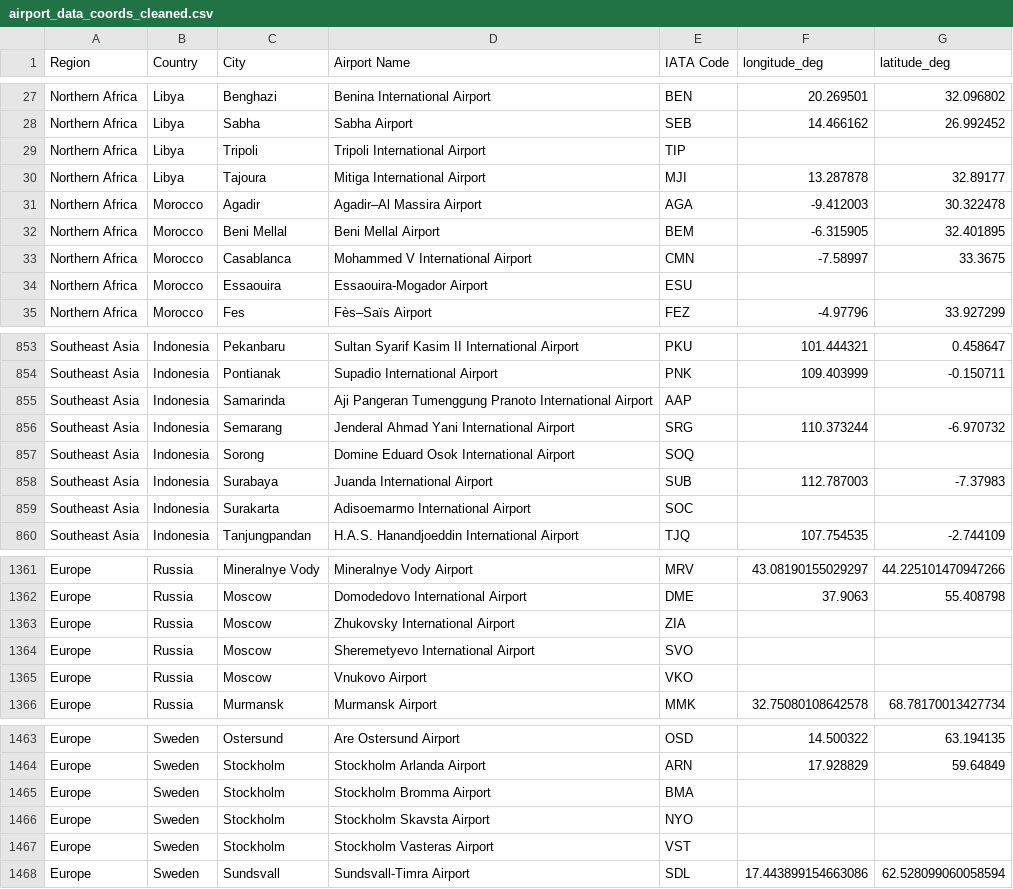
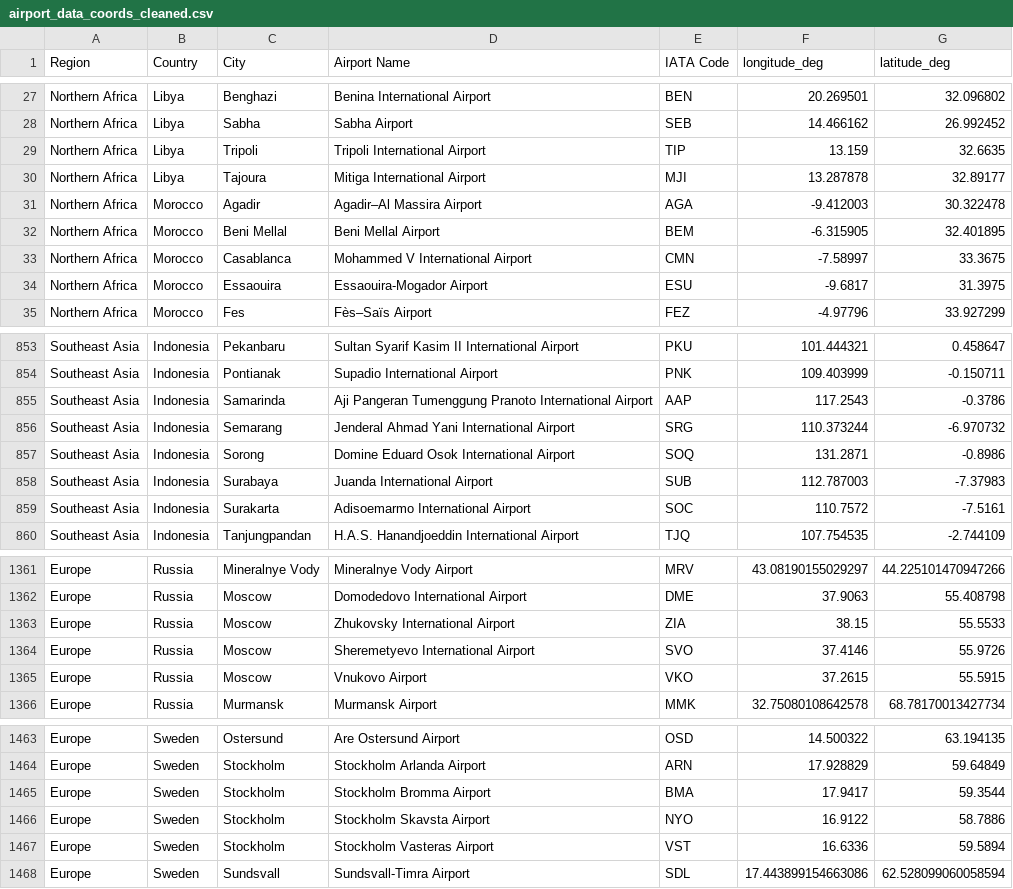
Before and after one commit to KarlisKV/SmartTravel, a CSV file: datasets/airport_data_coords_cleaned.csv, drawn as a sheet; only a part is shown, gaps mark what is left out; the diff covers the shown part only.

```diff
--- a/datasets/airport_data_coords_cleaned.csv
+++ b/datasets/airport_data_coords_cleaned.csv
@@ -28,3 +28,3 @@ Northern Africa,Libya,Benghazi,Benina International Airport,BEN,20.269501,32.096
 Northern Africa,Libya,Sabha,Sabha Airport,SEB,14.466162,26.992452
-Northern Africa,Libya,Tripoli,Tripoli International Airport,TIP,,
+Northern Africa,Libya,Tripoli,Tripoli International Airport,TIP,13.159,32.6635
 Northern Africa,Libya,Tajoura,Mitiga International Airport,MJI,13.287878,32.89177
@@ -33,3 +33,3 @@ Northern Africa,Morocco,Beni Mellal,Beni Mellal Airport,BEM,-6.315905,32.401895
 Northern Africa,Morocco,Casablanca,Mohammed V International Airport,CMN,-7.58997,33.3675
-Northern Africa,Morocco,Essaouira,Essaouira-Mogador Airport,ESU,,
+Northern Africa,Morocco,Essaouira,Essaouira-Mogador Airport,ESU,-9.6817,31.3975
 Northern Africa,Morocco,Fes,Fès–Saïs Airport,FEZ,-4.97796,33.927299
@@ -854,7 +854,7 @@ Southeast Asia,Indonesia,Pekanbaru,Sultan Syarif Kasim II International Airport,
 Southeast Asia,Indonesia,Pontianak,Supadio International Airport,PNK,109.403999,-0.150711
-Southeast Asia,Indonesia,Samarinda,Aji Pangeran Tumenggung Pranoto International Airport,AAP,,
+Southeast Asia,Indonesia,Samarinda,Aji Pangeran Tumenggung Pranoto International Airport,AAP,117.2543,-0.3786
 Southeast Asia,Indonesia,Semarang,Jenderal Ahmad Yani International Airport,SRG,110.373244,-6.970732
-Southeast Asia,Indonesia,Sorong,Domine Eduard Osok International Airport,SOQ,,
+Southeast Asia,Indonesia,Sorong,Domine Eduard Osok International Airport,SOQ,131.2871,-0.8986
 Southeast Asia,Indonesia,Surabaya,Juanda International Airport,SUB,112.787003,-7.37983
-Southeast Asia,Indonesia,Surakarta,Adisoemarmo International Airport,SOC,,
+Southeast Asia,Indonesia,Surakarta,Adisoemarmo International Airport,SOC,110.7572,-7.5161
 Southeast Asia,Indonesia,Tanjungpandan,H.A.S. Hanandjoeddin International Airport,TJQ,107.754535,-2.744109
@@ -1362,5 +1362,5 @@ Europe,Russia,Mineralnye Vody,Mineralnye Vody Airport,MRV,43.08190155029297,44.2
 Europe,Russia,Moscow,Domodedovo International Airport,DME,37.9063,55.408798
-Europe,Russia,Moscow,Zhukovsky International Airport,ZIA,,
-Europe,Russia,Moscow,Sheremetyevo International Airport,SVO,,
-Europe,Russia,Moscow,Vnukovo Airport,VKO,,
+Europe,Russia,Moscow,Zhukovsky International Airport,ZIA,38.15,55.5533
+Europe,Russia,Moscow,Sheremetyevo International Airport,SVO,37.4146,55.9726
+Europe,Russia,Moscow,Vnukovo Airport,VKO,37.2615,55.5915
 Europe,Russia,Murmansk,Murmansk Airport,MMK,32.75080108642578,68.78170013427734
@@ -1464,5 +1464,5 @@ Europe,Sweden,Ostersund,Are Ostersund Airport,OSD,14.500322,63.194135
 Europe,Sweden,Stockholm,Stockholm Arlanda Airport,ARN,17.928829,59.64849
-Europe,Sweden,Stockholm,Stockholm Bromma Airport,BMA,,
-Europe,Sweden,Stockholm,Stockholm Skavsta Airport,NYO,,
-Europe,Sweden,Stockholm,Stockholm Vasteras Airport,VST,,
+Europe,Sweden,Stockholm,Stockholm Bromma Airport,BMA,17.9417,59.3544
+Europe,Sweden,Stockholm,Stockholm Skavsta Airport,NYO,16.9122,58.7886
+Europe,Sweden,Stockholm,Stockholm Vasteras Airport,VST,16.6336,59.5894
 Europe,Sweden,Sundsvall,Sundsvall-Timra Airport,SDL,17.443899154663086,62.528099060058594
```
Also changed, not shown: 94 edited cells elsewhere in this file, 1 other file.
